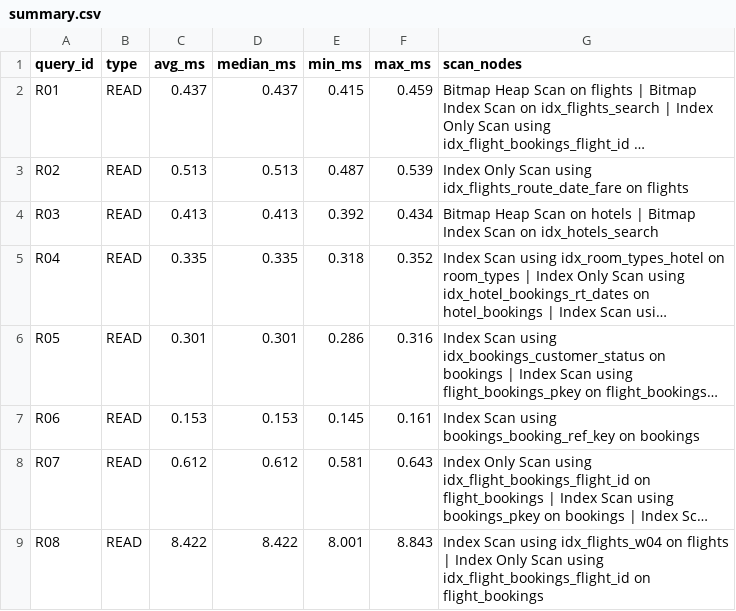
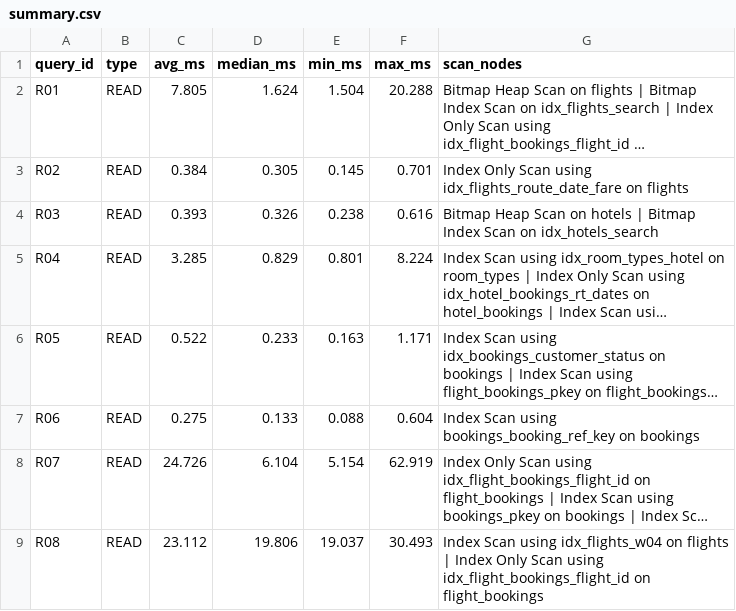
Before and after one commit to AjayYadav08/projDE, a CSV file: benchmarks/results/large/summary.csv, drawn as a sheet; only a part is shown; long unchanged cells end in …; the diff covers the shown part only; the diff names each change by its address in the sheet, - before the commit and + after, or states it on an @@ line.

```diff
--- a/benchmarks/results/large/summary.csv
+++ b/benchmarks/results/large/summary.csv
-C2 (avg_ms): 0.437
+C2 (avg_ms): 7.805
-D2 (median_ms): 0.437
+D2 (median_ms): 1.624
-E2 (min_ms): 0.415
+E2 (min_ms): 1.504
-F2 (max_ms): 0.459
+F2 (max_ms): 20.288
-C3 (avg_ms): 0.513
+C3 (avg_ms): 0.384
-D3 (median_ms): 0.513
+D3 (median_ms): 0.305
-E3 (min_ms): 0.487
+E3 (min_ms): 0.145
-F3 (max_ms): 0.539
+F3 (max_ms): 0.701
-C4 (avg_ms): 0.413
+C4 (avg_ms): 0.393
-D4 (median_ms): 0.413
+D4 (median_ms): 0.326
-E4 (min_ms): 0.392
+E4 (min_ms): 0.238
-F4 (max_ms): 0.434
+F4 (max_ms): 0.616
-C5 (avg_ms): 0.335
+C5 (avg_ms): 3.285
-D5 (median_ms): 0.335
+D5 (median_ms): 0.829
-E5 (min_ms): 0.318
+E5 (min_ms): 0.801
-F5 (max_ms): 0.352
+F5 (max_ms): 8.224
-C6 (avg_ms): 0.301
+C6 (avg_ms): 0.522
-D6 (median_ms): 0.301
+D6 (median_ms): 0.233
-E6 (min_ms): 0.286
+E6 (min_ms): 0.163
-F6 (max_ms): 0.316
+F6 (max_ms): 1.171
-C7 (avg_ms): 0.153
+C7 (avg_ms): 0.275
-D7 (median_ms): 0.153
+D7 (median_ms): 0.133
-E7 (min_ms): 0.145
+E7 (min_ms): 0.088
-F7 (max_ms): 0.161
+F7 (max_ms): 0.604
-C8 (avg_ms): 0.612
+C8 (avg_ms): 24.726
-D8 (median_ms): 0.612
+D8 (median_ms): 6.104
-E8 (min_ms): 0.581
+E8 (min_ms): 5.154
-F8 (max_ms): 0.643
+F8 (max_ms): 62.919
-C9 (avg_ms): 8.422
+C9 (avg_ms): 23.112
-D9 (median_ms): 8.422
+D9 (median_ms): 19.806
-E9 (min_ms): 8.001
+E9 (min_ms): 19.037
-F9 (max_ms): 8.843
+F9 (max_ms): 30.493
```
Also changed, not shown: 95 edited cells elsewhere in this file, 43 other files.
